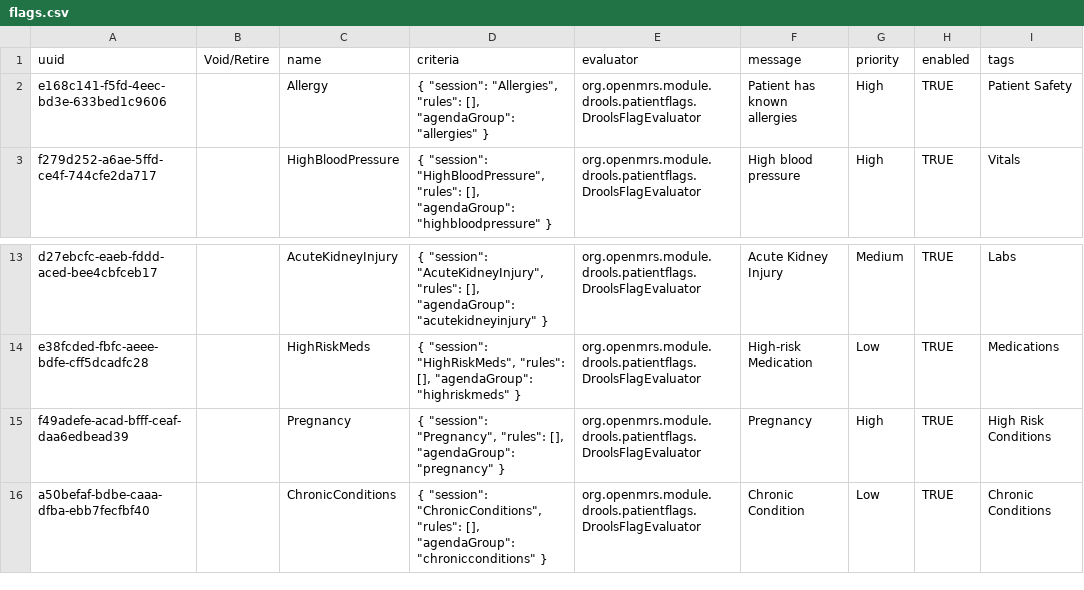
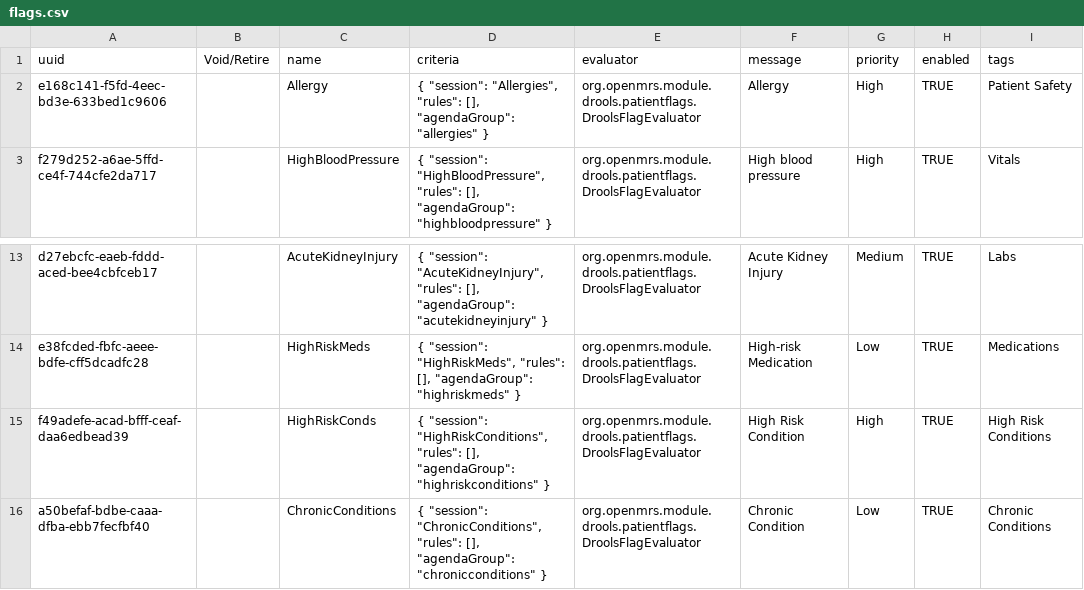
Before and after one commit to MSF-OCG/LIME-EMR, a CSV file: distro/configs/openmrs/initializer_config/flags/flags.csv, drawn as a sheet; only a part is shown, gaps mark what is left out; the diff names each change by its address in the sheet, - before the commit and + after, or states it on an @@ line.

```diff
--- a/distro/configs/openmrs/initializer_config/flags/flags.csv
+++ b/distro/configs/openmrs/initializer_config/flags/flags.csv
-F2 (message): Patient has known allergies
+F2 (message): Allergy
-C15 (name): Pregnancy
+C15 (name): HighRiskConds
-D15 (criteria): { "session": "Pregnancy", "rules": [], "agendaGroup": "pregnancy" }
+D15 (criteria): { "session": "HighRiskConditions", "rules": [], "agendaGroup": "highriskconditions" }
-F15 (message): Pregnancy
+F15 (message): High Risk Condition
```
Also changed, not shown: 8 other files.
